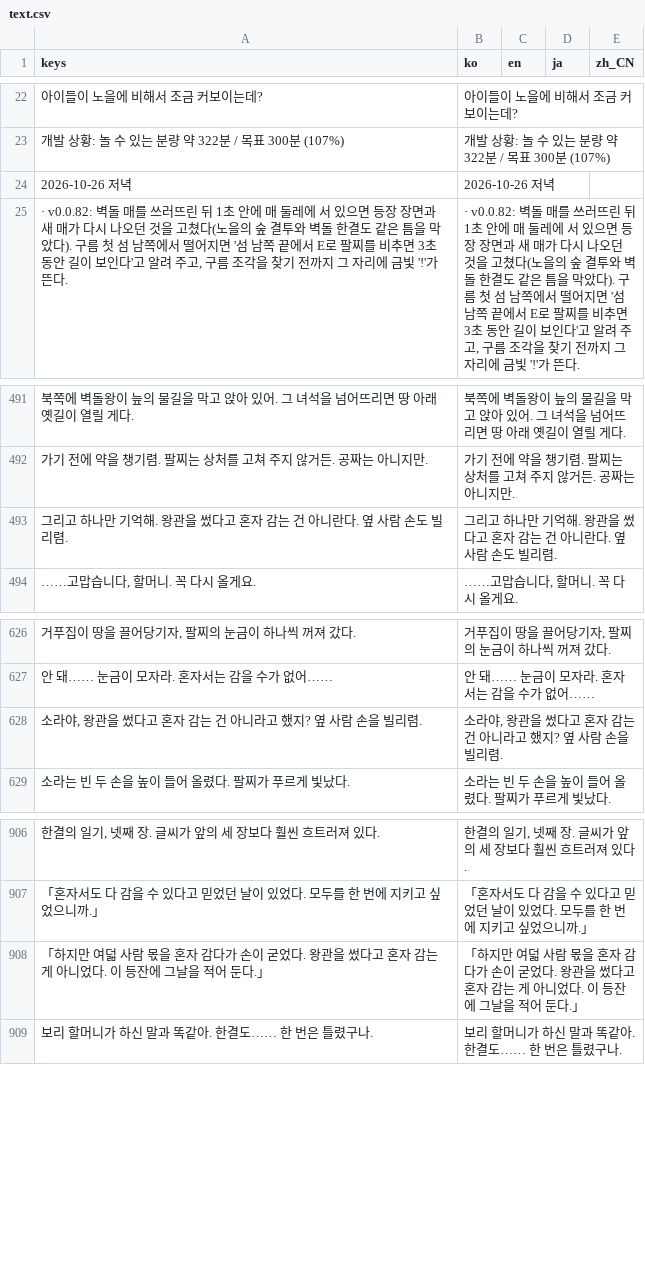
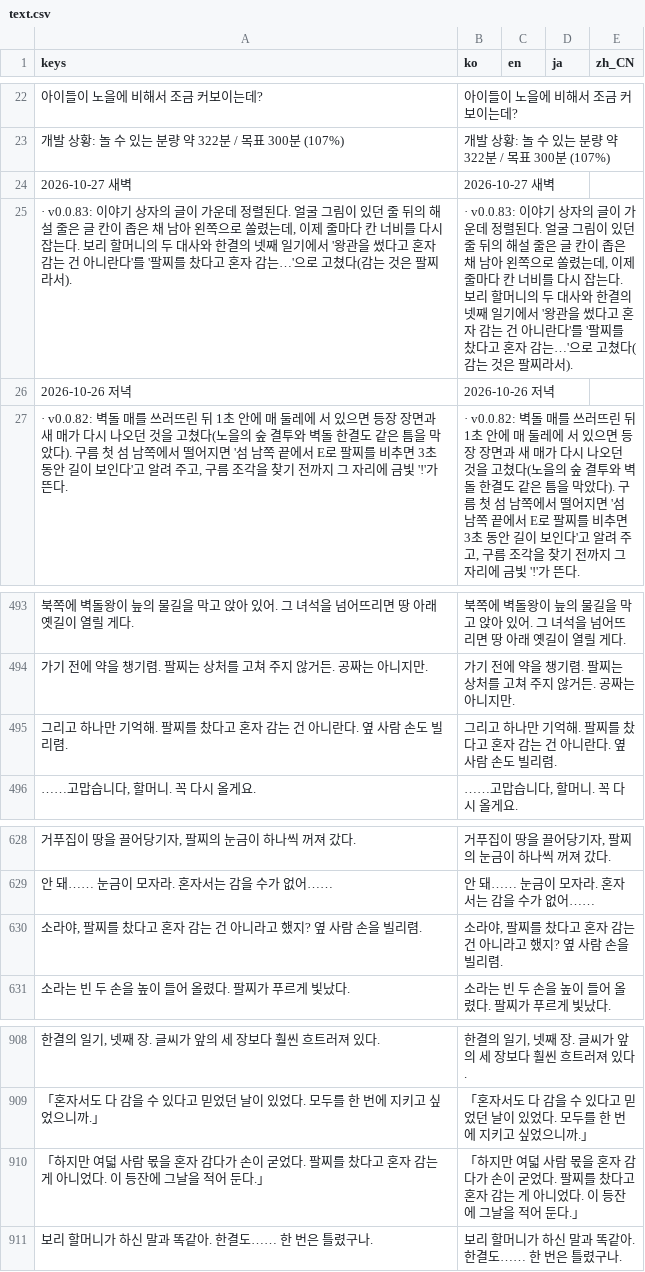
Before and after one commit to destory1984/the-crown-oddity, a CSV file: godot/i18n/text.csv, drawn as a sheet; only a part is shown, gaps mark what is left out; addresses are those after the commit; the diff names each change by its address in the sheet, - before the commit and + after, or states it on an @@ line.

```diff
--- a/godot/i18n/text.csv
+++ b/godot/i18n/text.csv
+row 24: 2026-10-27 새벽 | 2026-10-27 새벽
+row 25: · v0.0.83: 이야기 상자의 글이 가운데 정렬된다. 얼굴 그림이 있던 줄 뒤의 해설 줄은 글 칸이 좁은 채 남아 왼쪽으로 쏠렸는데, 이제 줄마다 칸 너비를 다시 잡는다. 보리 할머니의 두 대사와 한결의 넷째 일기에서 '왕관을 썼다고 혼자 감는 건 아니란다'를 '팔찌를 찼다고 혼자 감는…'으로 고쳤다(감는 것은 팔찌라서). | · v0.0.83: 이야기 상자의 글이 가운데 정렬된다. 얼굴 그림이 있던 줄 뒤의 해설 줄은 글 칸이 좁은 채 남아 왼쪽으로 쏠렸는데, 이제 줄마다 칸 너비를 다시 잡는다. 보리 할머니의 두 대사와 한결의 넷째 일기에서 '왕관을 썼다고 혼자 감는 건 아니란다'를 '팔찌를 찼다고 혼자 감는…'으로 고쳤다(감는 것은 팔찌라서).
-A495 (keys): …기억해. 왕관을 썼다고 혼…
+A495 (keys): …기억해. 팔찌를 찼다고 혼…
-B495 (ko): …기억해. 왕관을 썼다고 혼…
+B495 (ko): …기억해. 팔찌를 찼다고 혼…
-A630 (keys): 소라야, 왕관을 썼다고 혼자 감는 건 아니라고 했지? 옆 사람 손을 빌리렴.
+A630 (keys): 소라야, 팔찌를 찼다고 혼자 감는 건 아니라고 했지? 옆 사람 손을 빌리렴.
-B630 (ko): 소라야, 왕관을 썼다고 혼자 감는 건 아니라고 했지? 옆 사람 손을 빌리렴.
+B630 (ko): 소라야, 팔찌를 찼다고 혼자 감는 건 아니라고 했지? 옆 사람 손을 빌리렴.
-A910 (keys): …굳었다. 왕관을 썼다고 혼…
+A910 (keys): …굳었다. 팔찌를 찼다고 혼…
-B910 (ko): …굳었다. 왕관을 썼다고 혼…
+B910 (ko): …굳었다. 팔찌를 찼다고 혼…
```
Also changed, not shown: 11 other files.
